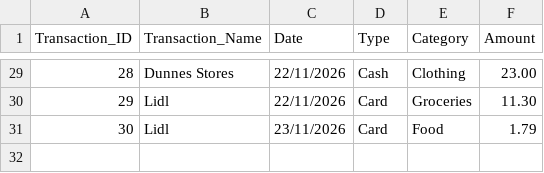
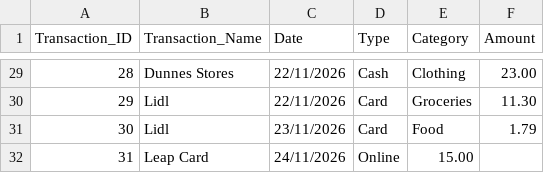
Before and after one commit to rishi-prasanthishabil/Data-Centric-Programming-Assignment, a CSV file: data/expense.csv, drawn as a sheet; only a part is shown, gaps mark what is left out; the diff names each change by its address in the sheet, - before the commit and + after, or states it on an @@ line.

Commit message:
Update expense csv file

```diff
--- a/data/expense.csv
+++ b/data/expense.csv
+row 32: 31 | Leap Card | 24/11/2026 | Online | 15.00
```
